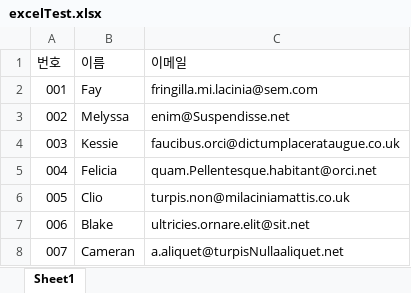
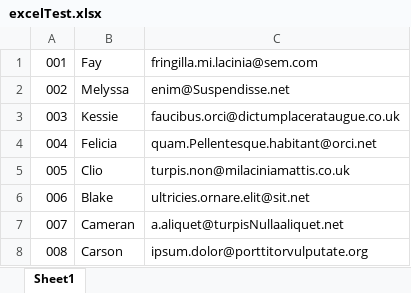
Before and after one commit to ChoiSeungWoo98/fileTest, an Excel workbook: excelTest.xlsx, sheet Sheet1, drawn as a sheet; only a part is shown; the shorter side is filled out with more unchanged rows; values as stored, in another font and other column widths than the file's, no borders; the diff names each change by its address in the sheet, - before the commit and + after, or states it on an @@ line.

```diff
--- a/excelTest.xlsx (sheet Sheet1)
+++ b/excelTest.xlsx (sheet Sheet1)
-row 1: 번호 | 이름 | 이메일
```
Also changed, not shown: excelTest2.xlsx, 8 other files.
